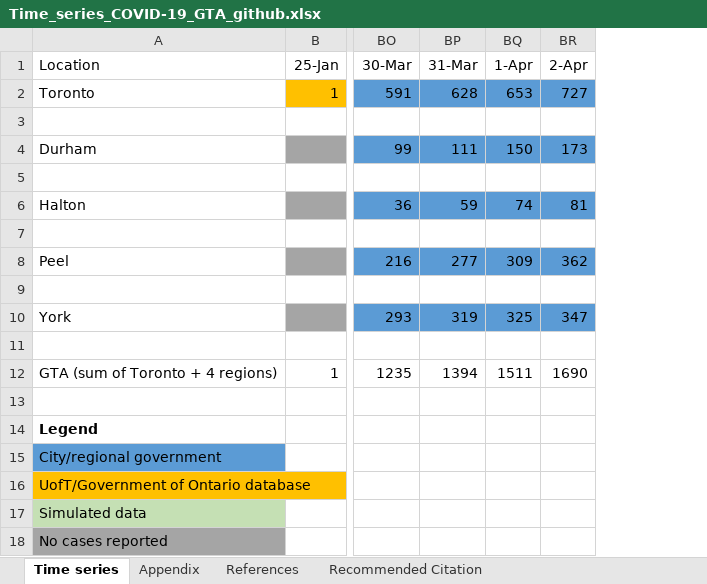
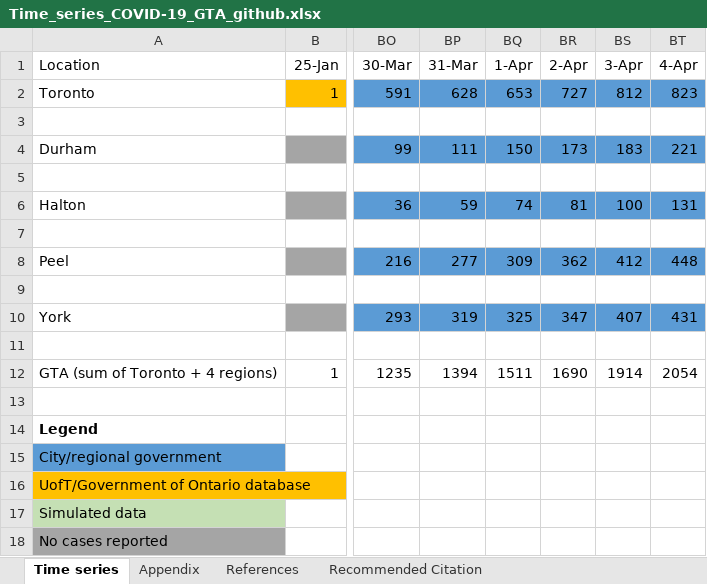
Before and after one commit to mishra-lab/covid-GTA-surge-planning-reports, an Excel workbook: data/Time_series_COVID-19_GTA_github.xlsx, sheet Time series, drawn as a sheet; only a part is shown, gaps mark what is left out; values as stored, in another font and other column widths than the file's, no borders; charts and pictures not drawn; the diff names each change by its address in the sheet, - before the commit and + after, or states it on an @@ line.

Commit message:
Update Time_series_COVID-19_GTA_github.xlsx

```diff
--- a/data/Time_series_COVID-19_GTA_github.xlsx (sheet Time series)
+++ b/data/Time_series_COVID-19_GTA_github.xlsx (sheet Time series)
+column BS (3-Apr), rows 2-12: 812 |  | 183 |  | 100 |  | 412 |  | 407 |  | 1914
+column BT (4-Apr), rows 2-12: 823 |  | 221 |  | 131 |  | 448 |  | 431 |  | 2054
```
